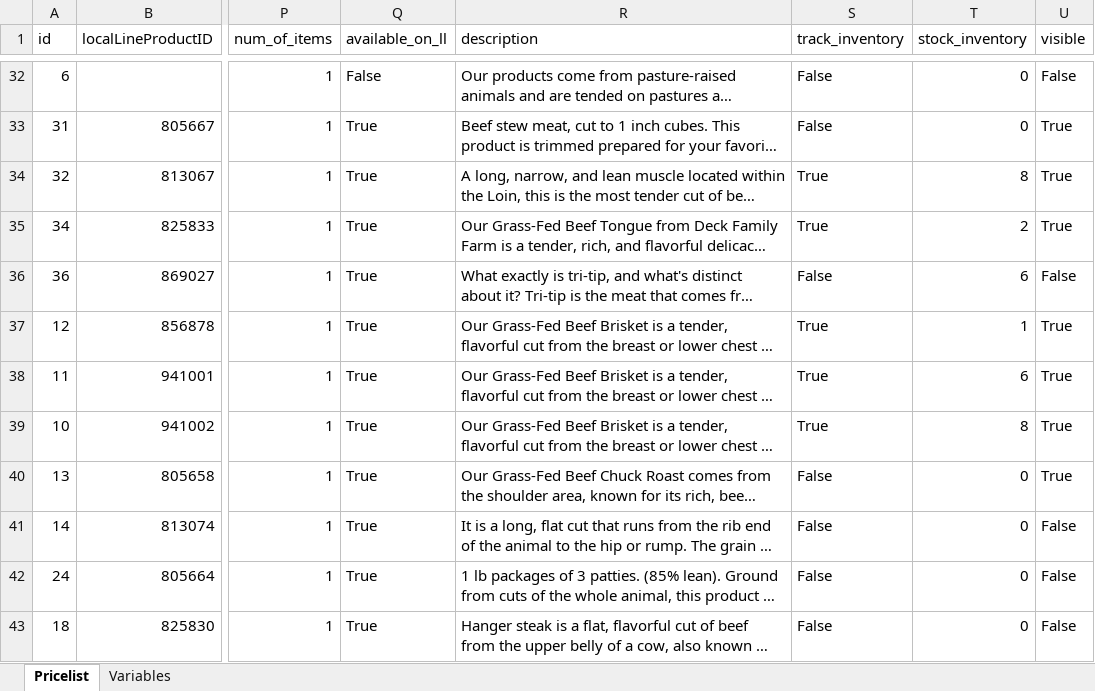
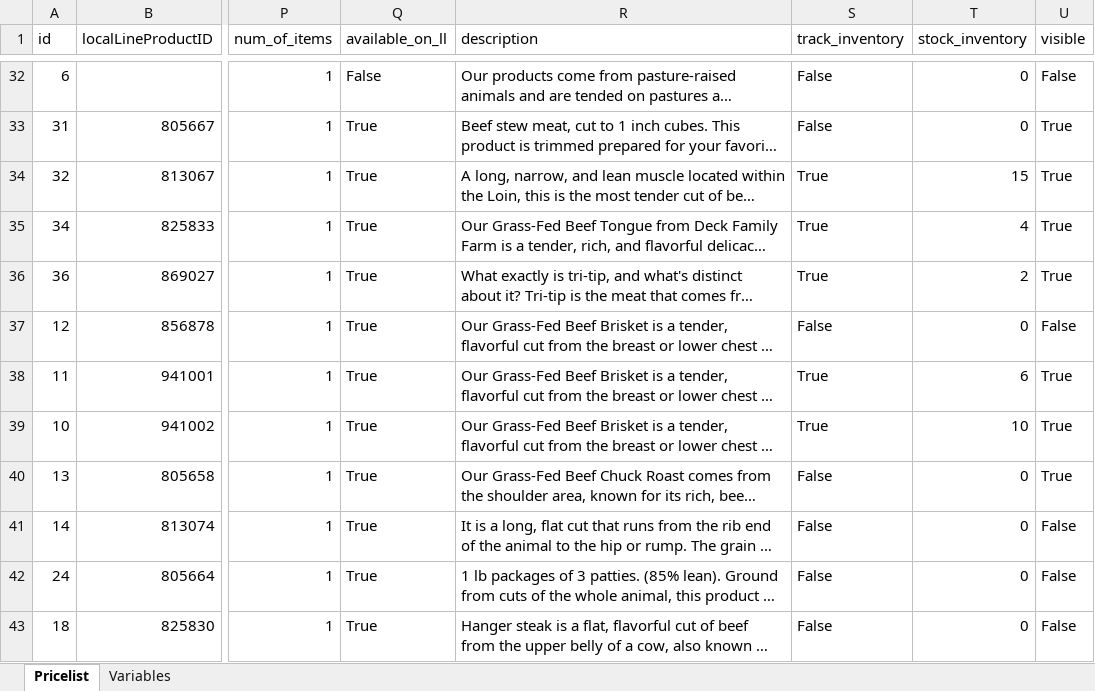
Before and after one commit to deckfamilyfarm/killdeer, an Excel workbook: docs/masterPriceList.xlsx, sheet Pricelist, drawn as a sheet; only a part is shown, gaps mark what is left out; long unchanged cells end in …; values as stored, in another font and other column widths than the file's, no borders; the diff covers the shown part only; the diff names each change by its address in the sheet, - before the commit and + after, or states it on an @@ line.

Commit message:
Updating masterPriceList

```diff
--- a/docs/masterPriceList.xlsx (sheet Pricelist)
+++ b/docs/masterPriceList.xlsx (sheet Pricelist)
-T34 (stock_inventory): 8
+T34 (stock_inventory): 15
-T35 (stock_inventory): 2
+T35 (stock_inventory): 4
-S36 (track_inventory): False
+S36 (track_inventory): True
-T36 (stock_inventory): 6
+T36 (stock_inventory): 2
-U36 (visible): False
+U36 (visible): True
-S37 (track_inventory): True
+S37 (track_inventory): False
-T37 (stock_inventory): 1
+T37 (stock_inventory): 0
-U37 (visible): True
+U37 (visible): False
-T39 (stock_inventory): 8
+T39 (stock_inventory): 10
```
Also changed, not shown: 31 edited cells elsewhere in this sheet.
